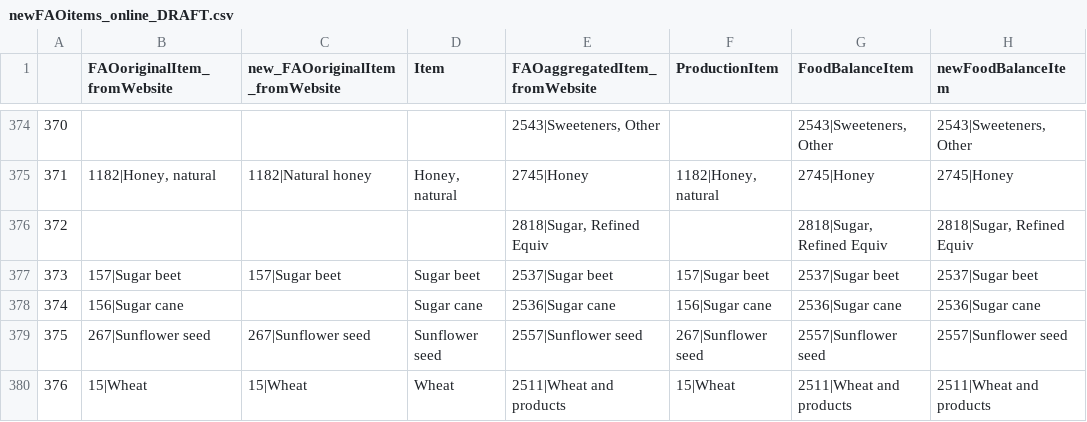
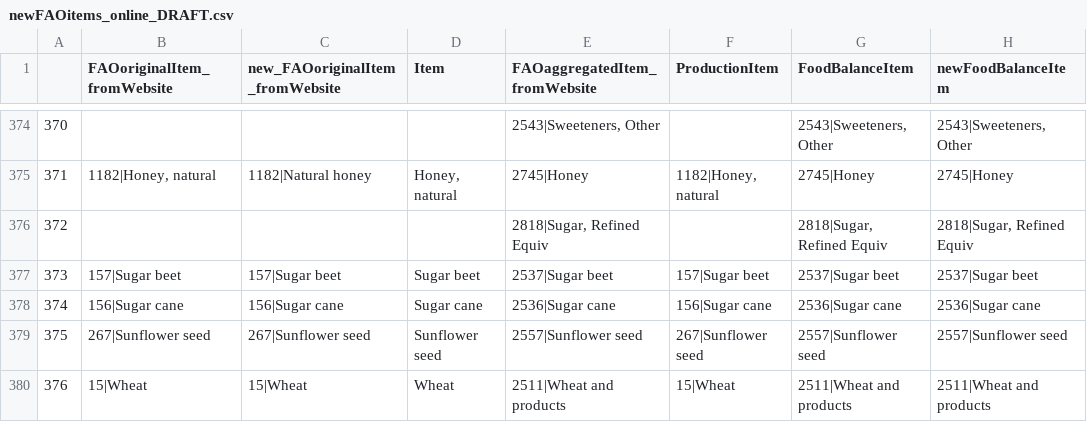
Before and after one commit to pik-piam/mrcommons, a CSV file: inst/extdata/sectoral/newFAOitems_online_DRAFT.csv, drawn as a sheet; only a part is shown, gaps mark what is left out; the diff names each change by its address in the sheet, - before the commit and + after, or states it on an @@ line.

```diff
--- a/inst/extdata/sectoral/newFAOitems_online_DRAFT.csv
+++ b/inst/extdata/sectoral/newFAOitems_online_DRAFT.csv
-C378 (new_FAOoriginalItem_fromWebsite): (empty)
+C378 (new_FAOoriginalItem_fromWebsite): 156|Sugar cane
```
Also changed, not shown: inst/extdata/FAOelementShort.csv, inst/extdata/FAOiso_faocode_online.csv, 5 other files.
